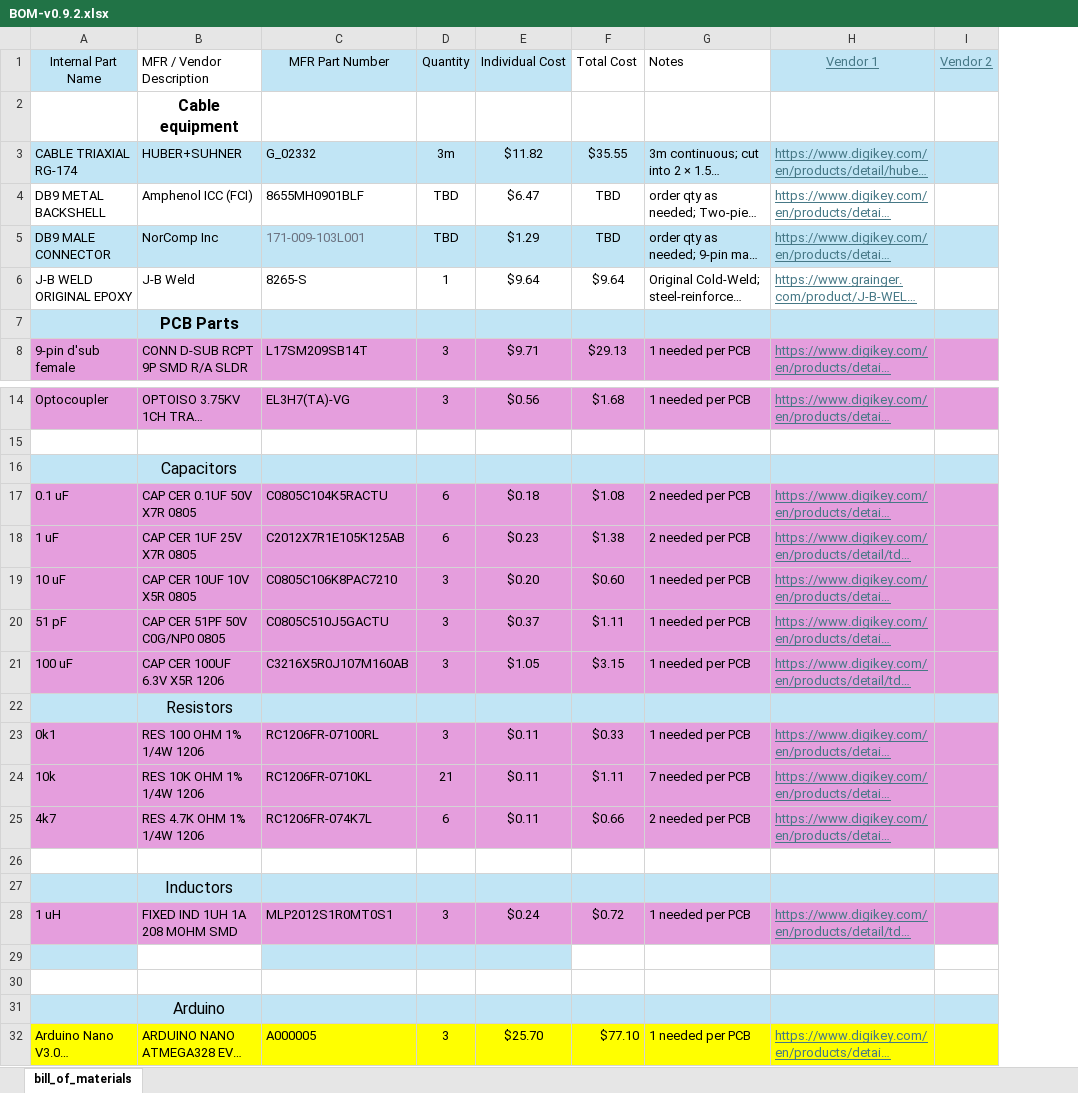
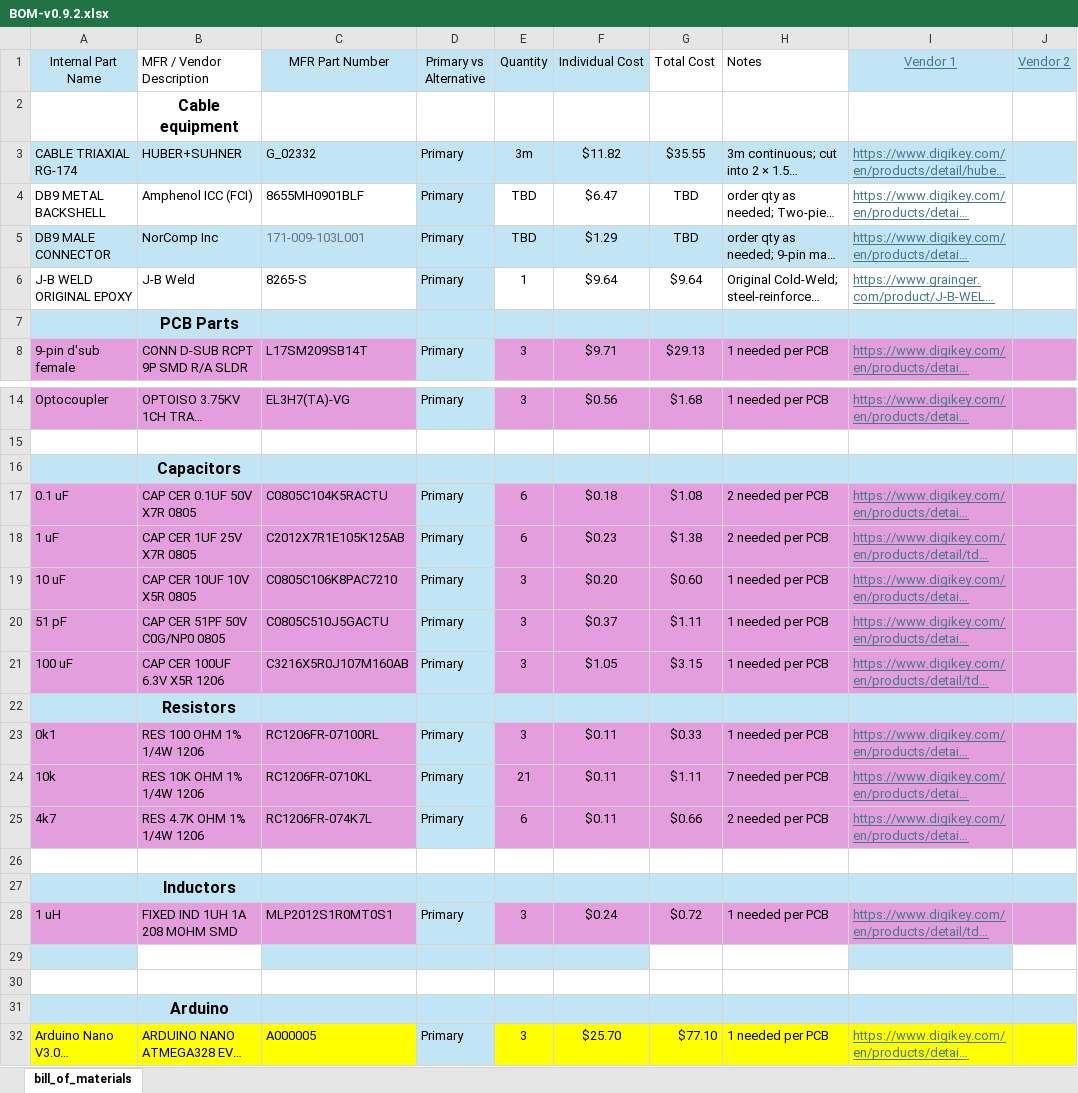
Before and after one commit to ARTS-Laboratory/SEC-DAQ, an Excel workbook: versions/v0.9.2/BOM-v0.9.2.xlsx, sheet bill_of_materials, drawn as a sheet; only a part is shown, gaps mark what is left out; long unchanged cells end in …; values as stored, in another font and other column widths than the file's, no borders; table styles not drawn; the diff names each change by its address in the sheet, - before the commit and + after, or states it on an @@ line.

Commit message:
Update BOM-v0.9.2.xlsx

```diff
--- a/versions/v0.9.2/BOM-v0.9.2.xlsx (sheet bill_of_materials)
+++ b/versions/v0.9.2/BOM-v0.9.2.xlsx (sheet bill_of_materials)
+column D (Primary vs Alternative), rows 3-8: Primary | Primary | Primary | Primary |  | Primary; rows 14-32: Primary |  |  | Primary | Primary | Primary | Primary | Primary |  | Primary | Primary | Primary |  |  | Primary |  |  |  | Primary
-B16 bold: off
+B16 bold: on
-B22 bold: off
+B22 bold: on
-B27 bold: off
+B27 bold: on
-B31 bold: off
+B31 bold: on
```
